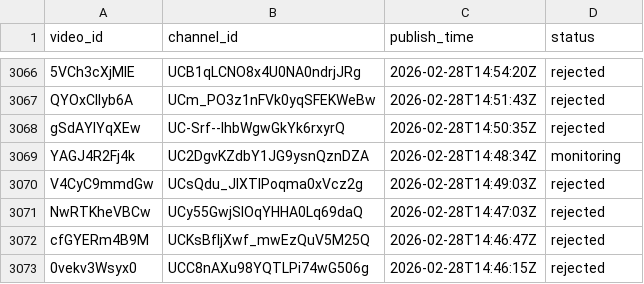
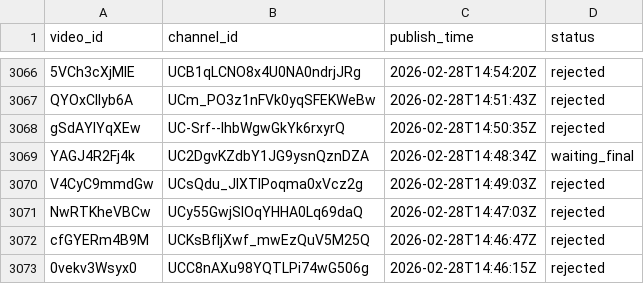
Before and after one commit to jaskiratkalra26/Youtube-Data-Extraction-Pipeline, a CSV file: pending_videos.csv, drawn as a sheet; only a part is shown, gaps mark what is left out; the diff covers the shown part only.

```diff
--- a/pending_videos.csv
+++ b/pending_videos.csv
@@ -3068,3 +3068,3 @@ QYOxClIyb6A,UCm_PO3z1nFVk0yqSFEKWeBw,2026-02-28T14:51:43Z,rejected
 gSdAYlYqXEw,UC-Srf--IhbWgwGkYk6rxyrQ,2026-02-28T14:50:35Z,rejected
-YAGJ4R2Fj4k,UC2DgvKZdbY1JG9ysnQznDZA,2026-02-28T14:48:34Z,monitoring
+YAGJ4R2Fj4k,UC2DgvKZdbY1JG9ysnQznDZA,2026-02-28T14:48:34Z,waiting_final
 V4CyC9mmdGw,UCsQdu_JIXTIPoqma0xVcz2g,2026-02-28T14:49:03Z,rejected
```
Also changed, not shown: 25 added rows and 10 edited cells elsewhere in this file, hour1_data.csv, static_data.csv.
